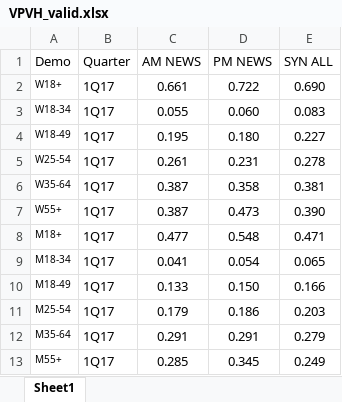
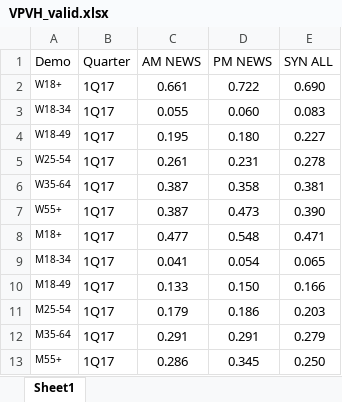
Before and after one commit to tonehanamant/Broadcast, an Excel workbook: Source/Tam/MaestroTests/SupportTests/Services.Broadcast.IntegrationTests/Files/Vpvh/VPVH_valid.xlsx, sheet Sheet1, drawn as a sheet; values as stored, in another font and other column widths than the file's, no borders; the diff names each change by its address in the sheet, - before the commit and + after, or states it on an @@ line.

Commit message:
Merged PR 9273: Unit tests
Unit tests for BusinessEngines and Extensions on Services.Broadcast

```diff
--- a/Source/Tam/MaestroTests/SupportTests/Services.Broadcast.IntegrationTests/Files/Vpvh/VPVH_valid.xlsx (sheet Sheet1)
+++ b/Source/Tam/MaestroTests/SupportTests/Services.Broadcast.IntegrationTests/Files/Vpvh/VPVH_valid.xlsx (sheet Sheet1)
-C13 (AM NEWS): 0.285
+C13 (AM NEWS): 0.286
-E13 (SYN ALL): 0.249
+E13 (SYN ALL): 0.250
```
Also changed, not shown: 41 other files.
